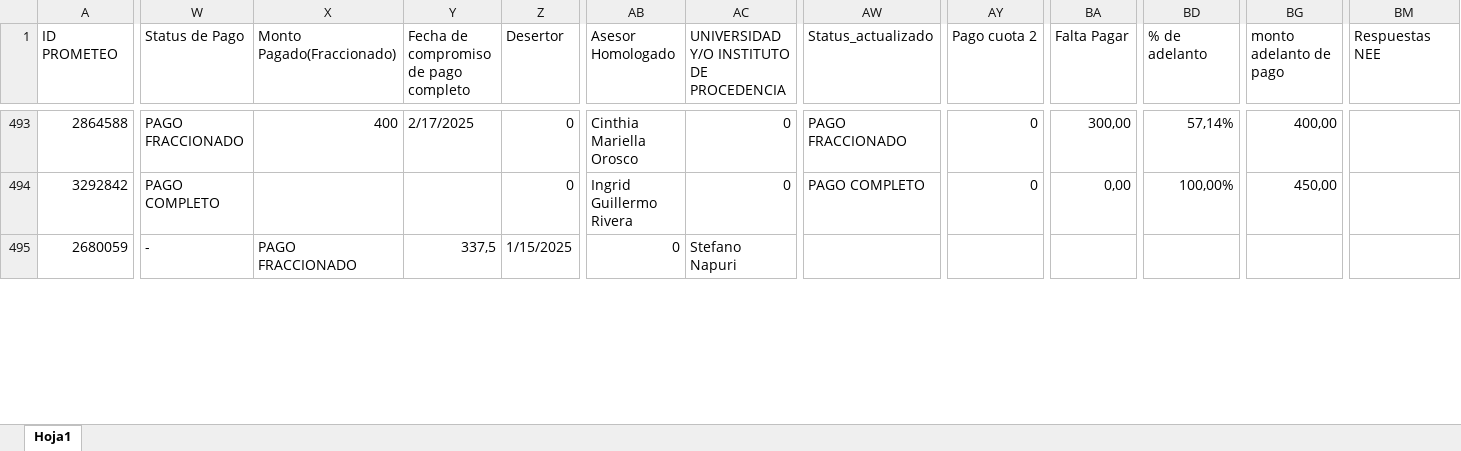
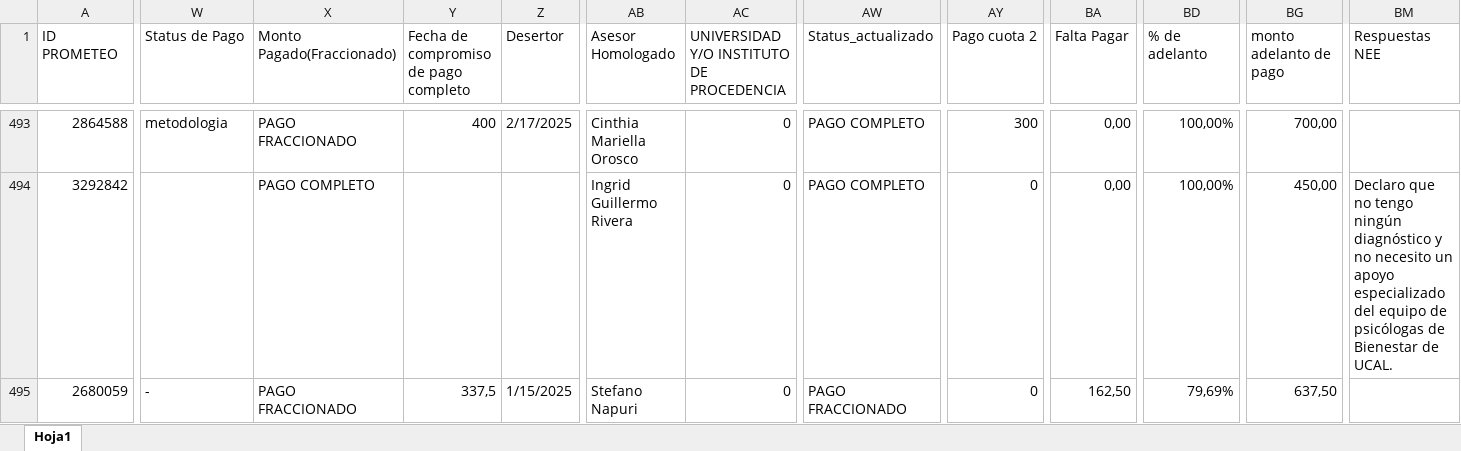
Before and after one commit to Milene29/DASHBOARD_UCAL_25.1, an Excel workbook: Master_Pagos.xlsx, sheet Hoja1, drawn as a sheet; only a part is shown, gaps mark what is left out; values as stored, in another font and other column widths than the file's, no cell formats; the diff covers the shown part only; the diff names each change by its address in the sheet, - before the commit and + after, or states it on an @@ line.

```diff
--- a/Master_Pagos.xlsx (sheet Hoja1)
+++ b/Master_Pagos.xlsx (sheet Hoja1)
-W493 (Status de Pago): PAGO FRACCIONADO
+W493 (Status de Pago): metodologia
-X493 (Monto Pagado(Fraccionado)): 400
+X493 (Monto Pagado(Fraccionado)): PAGO FRACCIONADO
-Y493: 2/17/2025
+Y493: 400
-Z493 (Desertor): 0
+Z493 (Desertor): 2/17/2025
-AW493 (Status_actualizado): PAGO FRACCIONADO
+AW493 (Status_actualizado): PAGO COMPLETO
-AY493 (Pago cuota 2): 0
+AY493 (Pago cuota 2): 300
-BA493 (Falta Pagar): 300,00
+BA493 (Falta Pagar): 0,00
-BD493 (% de adelanto): 57,14%
+BD493 (% de adelanto): 100,00%
-BG493 (monto adelanto de pago): 400,00
+BG493 (monto adelanto de pago): 700,00
-W494 (Status de Pago): PAGO COMPLETO
+W494 (Status de Pago): (empty)
-X494 (Monto Pagado(Fraccionado)): (empty)
+X494 (Monto Pagado(Fraccionado)): PAGO COMPLETO
-Z494 (Desertor): 0
+Z494 (Desertor): (empty)
-BM494 (Respuestas NEE): (empty)
+BM494 (Respuestas NEE): Declaro que no tengo ningún diagnóstico y no necesito un apoyo especializado del equipo de psicólogas de Bienestar de UCAL.
-AB495 (Asesor Homologado): 0
+AB495 (Asesor Homologado): Stefano Napuri
-AC495: Stefano Napuri
+AC495: 0
-AW495 (Status_actualizado): (empty)
+AW495 (Status_actualizado): PAGO FRACCIONADO
-AY495 (Pago cuota 2): (empty)
+AY495 (Pago cuota 2): 0
-BA495 (Falta Pagar): (empty)
+BA495 (Falta Pagar): 162,50
-BD495 (% de adelanto): (empty)
+BD495 (% de adelanto): 79,69%
-BG495 (monto adelanto de pago): (empty)
+BG495 (monto adelanto de pago): 637,50
```
Also changed, not shown: 1 added row and 477 edited cells elsewhere in this sheet, cell formats, 1 other file.
